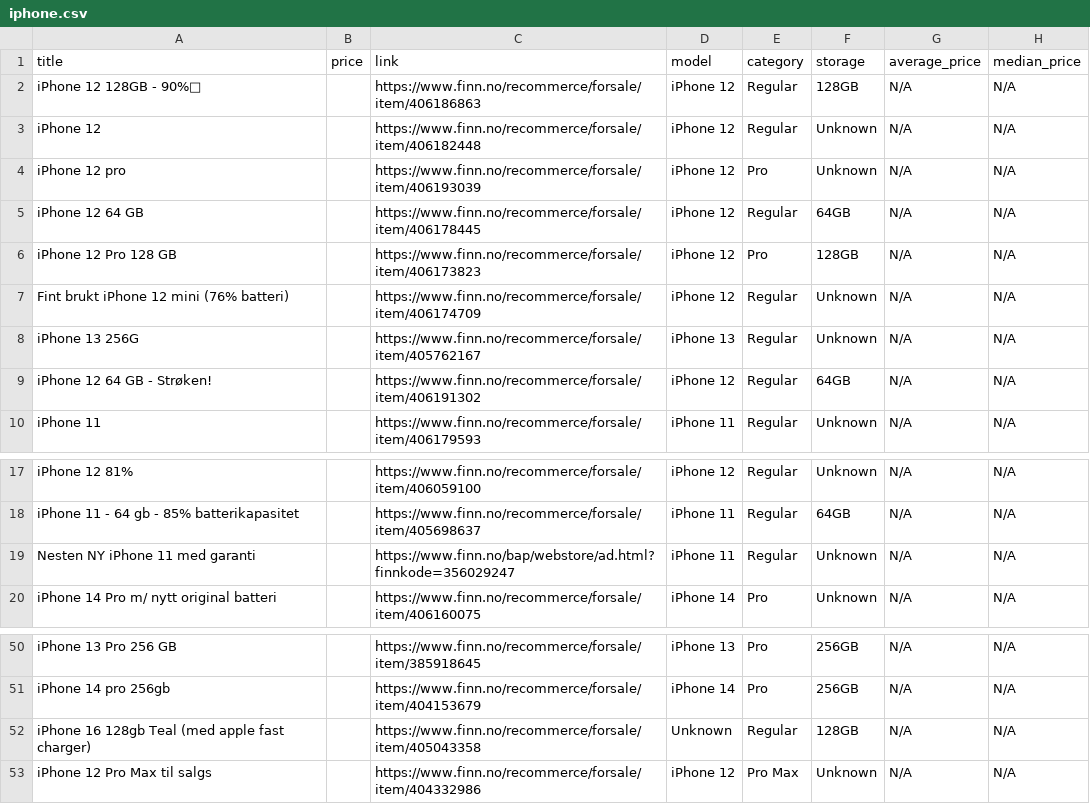
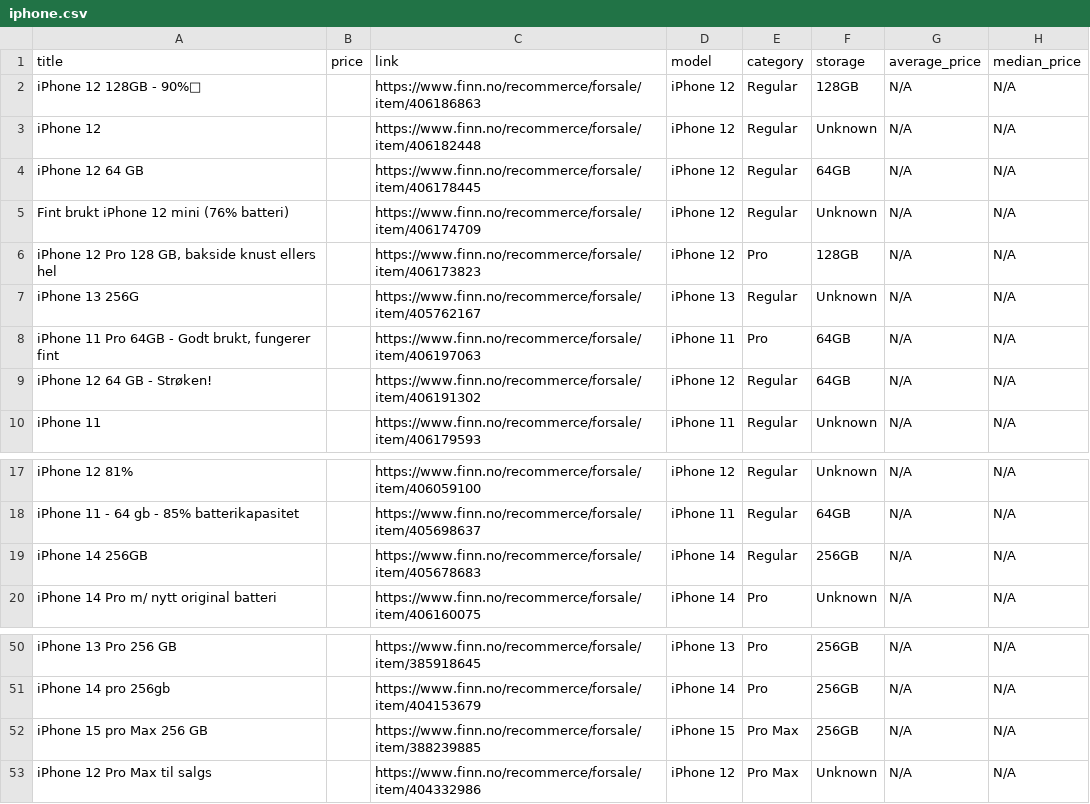
Before and after one commit to JibbelJabbel/Scrap, a CSV file: iphone.csv, drawn as a sheet; only a part is shown, gaps mark what is left out.

```diff
--- a/iphone.csv
+++ b/iphone.csv
@@ -3,7 +3,7 @@ iPhone 12 128GB - 90%🔋,,https://www.finn.no/recommerce/forsale/item/406186863
 iPhone 12,,https://www.finn.no/recommerce/forsale/item/406182448,iPhone 12,Regular,Unknown,N/A,N/A
-iPhone 12 pro,,https://www.finn.no/recommerce/forsale/item/406193039,iPhone 12,Pro,Unknown,N/A,N/A
 iPhone 12 64 GB,,https://www.finn.no/recommerce/forsale/item/406178445,iPhone 12,Regular,64GB,N/A,N/A
-iPhone 12 Pro  128 GB,,https://www.finn.no/recommerce/forsale/item/406173823,iPhone 12,Pro,128GB,N/A,N/A
 Fint brukt iPhone 12 mini (76% batteri),,https://www.finn.no/recommerce/forsale/item/406174709,iPhone 12,Regular,Unknown,N/A,N/A
+"iPhone 12 Pro  128 GB, bakside knust ellers hel",,https://www.finn.no/recommerce/forsale/item/406173823,iPhone 12,Pro,128GB,N/A,N/A
 iPhone 13 256G,,https://www.finn.no/recommerce/forsale/item/405762167,iPhone 13,Regular,Unknown,N/A,N/A
+"iPhone 11 Pro 64GB - Godt brukt, fungerer fint",,https://www.finn.no/recommerce/forsale/item/406197063,iPhone 11,Pro,64GB,N/A,N/A
 iPhone 12 64 GB - Strøken!,,https://www.finn.no/recommerce/forsale/item/406191302,iPhone 12,Regular,64GB,N/A,N/A
@@ -18,3 +18,3 @@ iPhone 12 81%,,https://www.finn.no/recommerce/forsale/item/406059100,iPhone 12,R
 iPhone 11 - 64 gb - 85% batterikapasitet,,https://www.finn.no/recommerce/forsale/item/405698637,iPhone 11,Regular,64GB,N/A,N/A
-Nesten NY iPhone 11 med garanti,,https://www.finn.no/bap/webstore/ad.html?finnkode=356029247,iPhone 11,Regular,Unknown,N/A,N/A
+iPhone 14 256GB,,https://www.finn.no/recommerce/forsale/item/405678683,iPhone 14,Regular,256GB,N/A,N/A
 iPhone 14 Pro m/ nytt original batteri,,https://www.finn.no/recommerce/forsale/item/406160075,iPhone 14,Pro,Unknown,N/A,N/A
@@ -51,3 +51,3 @@ iPhone 13 Pro 256 GB,,https://www.finn.no/recommerce/forsale/item/385918645,iPho
 iPhone 14 pro 256gb,,https://www.finn.no/recommerce/forsale/item/404153679,iPhone 14,Pro,256GB,N/A,N/A
-iPhone 16 128gb Teal (med apple fast charger),,https://www.finn.no/recommerce/forsale/item/405043358,Unknown,Regular,128GB,N/A,N/A
+iPhone 15 pro Max 256 GB,,https://www.finn.no/recommerce/forsale/item/388239885,iPhone 15,Pro Max,256GB,N/A,N/A
 iPhone 12 Pro Max til salgs,,https://www.finn.no/recommerce/forsale/item/404332986,iPhone 12,Pro Max,Unknown,N/A,N/A
```
